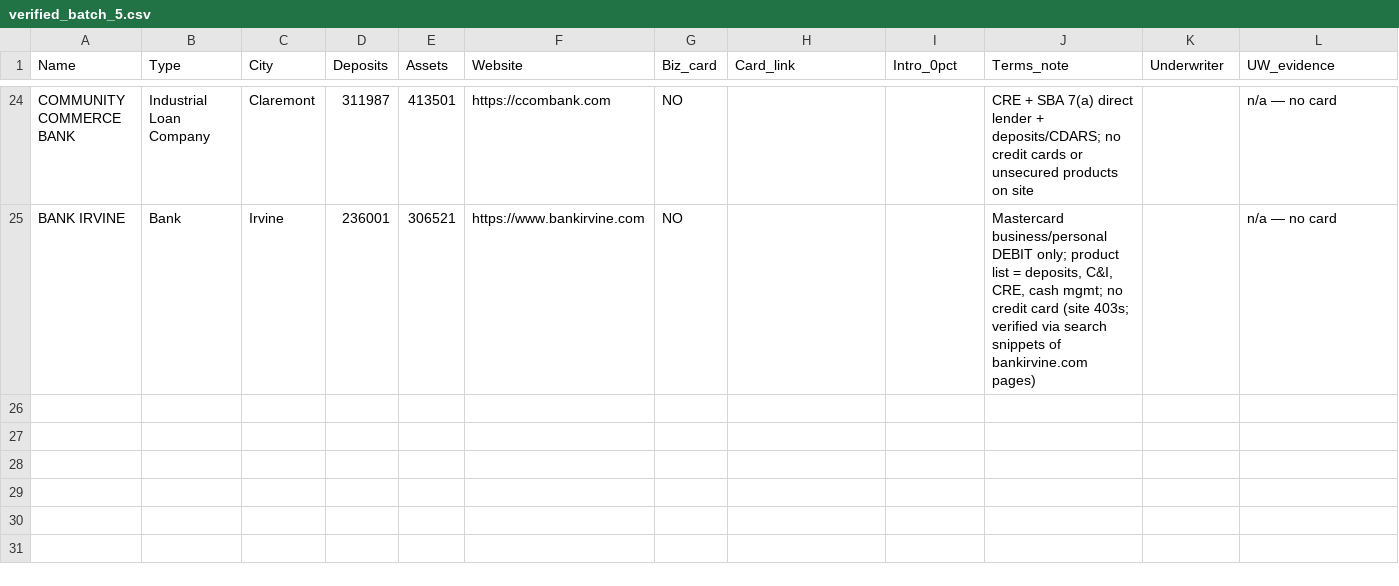
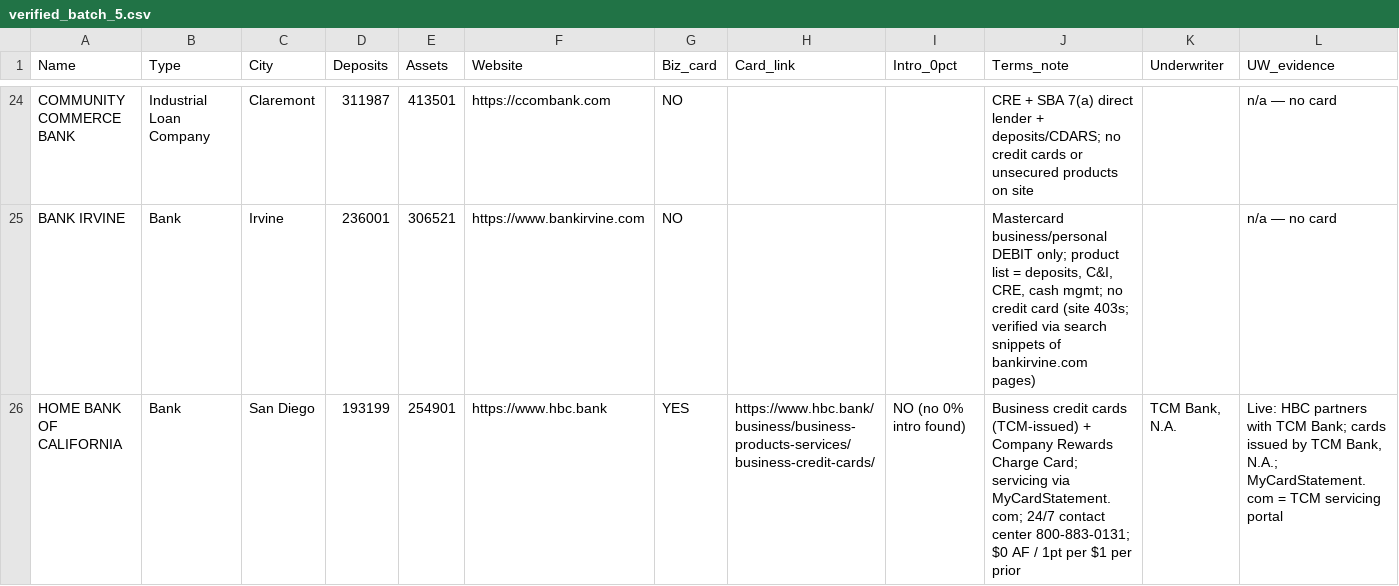
Before and after one commit to Awake999/awake, a CSV file: research/ibanknet/out/verified_batch_5.csv, drawn as a sheet; only a part is shown, gaps mark what is left out; rows hold the shown columns only; the diff names each change by its address in the sheet, - before the commit and + after, or states it on an @@ line.

```diff
--- a/research/ibanknet/out/verified_batch_5.csv
+++ b/research/ibanknet/out/verified_batch_5.csv
+row 26: HOME BANK OF CALIFORNIA | Bank | San Diego | 193199 | 254901 | https://www.hbc.bank | YES | https://www.hbc.bank/business/business-products-services/business-credit-cards/ | NO (no 0% intro found) | Business credit cards (TCM-issued) + Company Rewards Charge Card; servicing via MyCardStatement.com; 24/7 contact center 800-883-0131; $0 AF / 1pt per $1 per prior | TCM Bank, N.A. | Live: HBC partners with TCM Bank; cards issued by TCM Bank, N.A.; MyCardStatement.com = TCM servicing portal
```
Also changed, not shown: research/ibanknet/out/screened_batch_1.csv.
